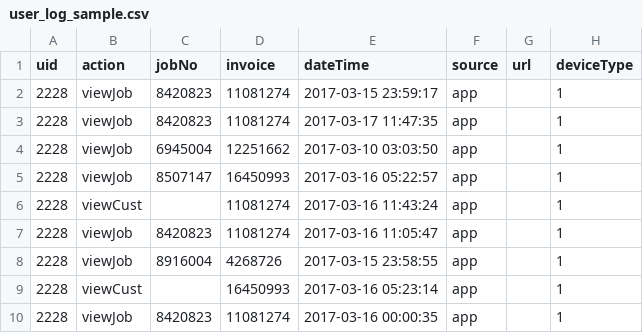
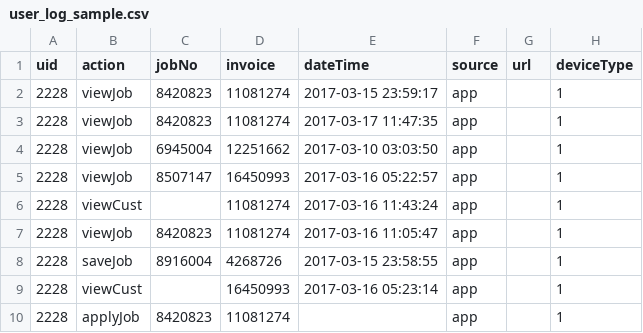
Before and after one commit to YuehChun/2017-104Hackathon-AppWebService, a CSV file: sample-data/user_log_sample.csv, drawn as a sheet.

Commit message:
add applyJob and saveJob example

```diff
--- a/sample-data/user_log_sample.csv
+++ b/sample-data/user_log_sample.csv
@@ -7,4 +7,4 @@ uid|action|jobNo|invoice|dateTime|source|url|deviceType
 2228|viewJob|8420823|11081274|2017-03-16 11:05:47|app||1
-2228|viewJob|8916004|4268726|2017-03-15 23:58:55|app||1
+2228|saveJob|8916004|4268726|2017-03-15 23:58:55|app||1
 2228|viewCust||16450993|2017-03-16 05:23:14|app||1
-2228|viewJob|8420823|11081274|2017-03-16 00:00:35|app||1
+2228|applyJob|8420823|11081274||app||1
```
